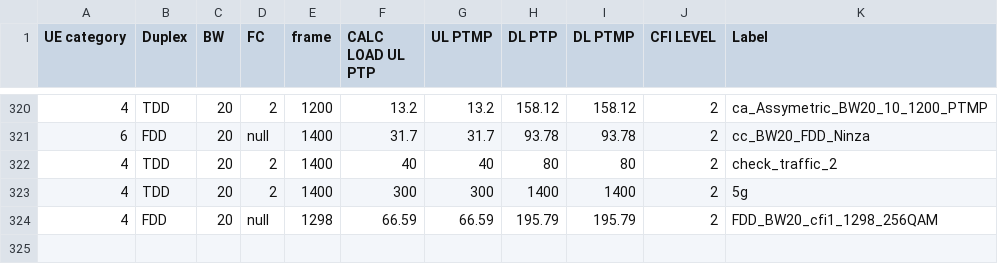
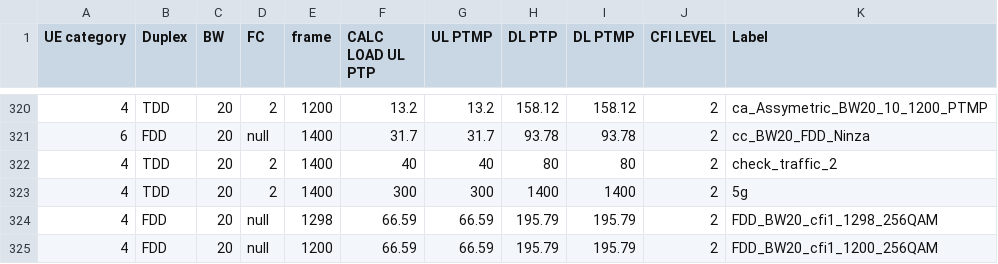
Before and after one commit to airspansvg/Testspan_Runners, a CSV file: src/main/resources/Traffic/auto_calculator.csv, drawn as a sheet; only a part is shown, gaps mark what is left out; the diff names each change by its address in the sheet, - before the commit and + after, or states it on an @@ line.

Commit message:
Added new for FSM 1200 tokyo

```diff
--- a/src/main/resources/Traffic/auto_calculator.csv
+++ b/src/main/resources/Traffic/auto_calculator.csv
+row 325: 4 | FDD | 20 | null | 1200 | 66.59 | 66.59 | 195.79 | 195.79 | 2 | FDD_BW20_cfi1_1200_256QAM
```
